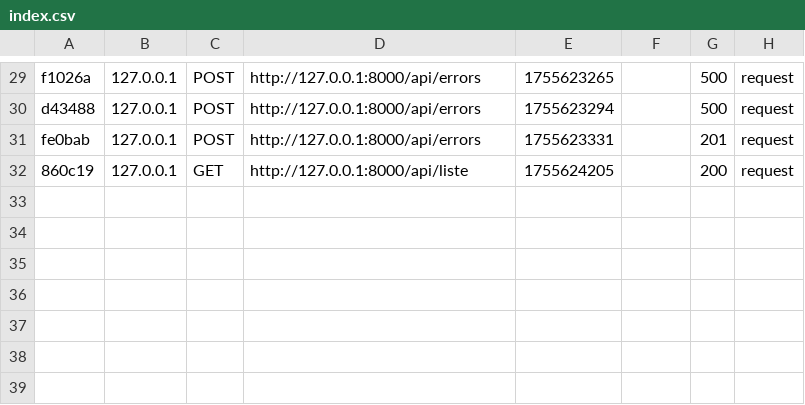
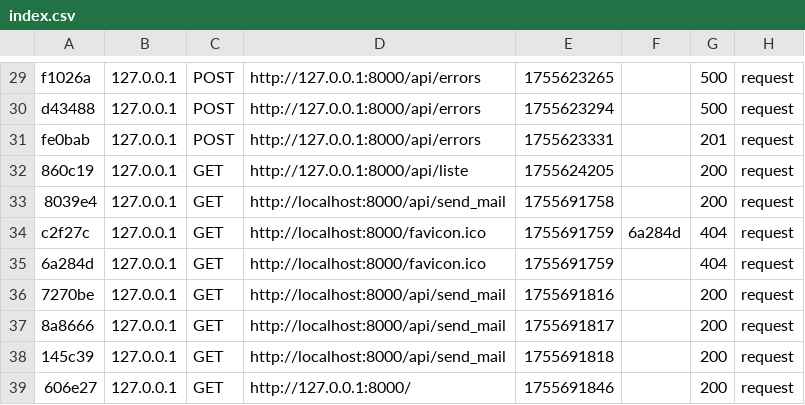
Before and after one commit to KonateNessim/Api-gestion-erreur, a CSV file: var/cache/dev/profiler/index.csv, drawn as a sheet; only a part is shown, gaps mark what is left out; the diff names each change by its address in the sheet, - before the commit and + after, or states it on an @@ line.

```diff
--- a/var/cache/dev/profiler/index.csv
+++ b/var/cache/dev/profiler/index.csv
+row 33: 8039e4 | 127.0.0.1 | GET | http://localhost:8000/api/send_mail | 1755691758 |  | 200 | request
+row 34: c2f27c | 127.0.0.1 | GET | http://localhost:8000/favicon.ico | 1755691759 | 6a284d | 404 | request
+row 35: 6a284d | 127.0.0.1 | GET | http://localhost:8000/favicon.ico | 1755691759 |  | 404 | request
+row 36: 7270be | 127.0.0.1 | GET | http://localhost:8000/api/send_mail | 1755691816 |  | 200 | request
+row 37: 8a8666 | 127.0.0.1 | GET | http://localhost:8000/api/send_mail | 1755691817 |  | 200 | request
+row 38: 145c39 | 127.0.0.1 | GET | http://localhost:8000/api/send_mail | 1755691818 |  | 200 | request
+row 39: 606e27 | 127.0.0.1 | GET | http://127.0.0.1:8000/ | 1755691846 |  | 200 | request
```
Also changed, not shown: 14 other files.
